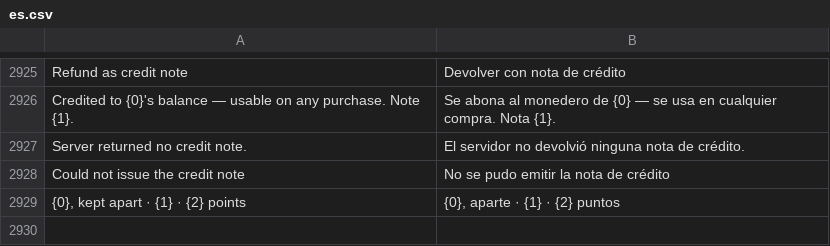
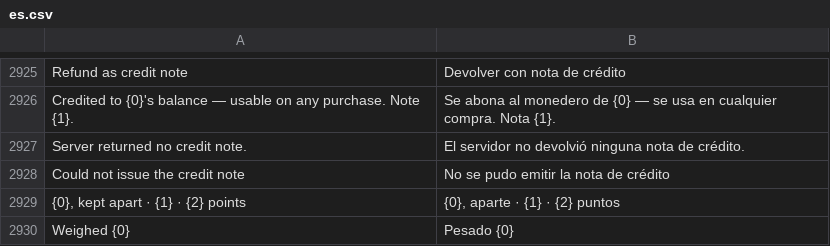
Before and after one commit to HolyMC2/POS-Awesome, a CSV file: posawesome/translations/es.csv, drawn as a sheet; only a part is shown, gaps mark what is left out; the diff names each change by its address in the sheet, - before the commit and + after, or states it on an @@ line.

```diff
--- a/posawesome/translations/es.csv
+++ b/posawesome/translations/es.csv
+row 2930: Weighed {0} | Pesado {0}
```
